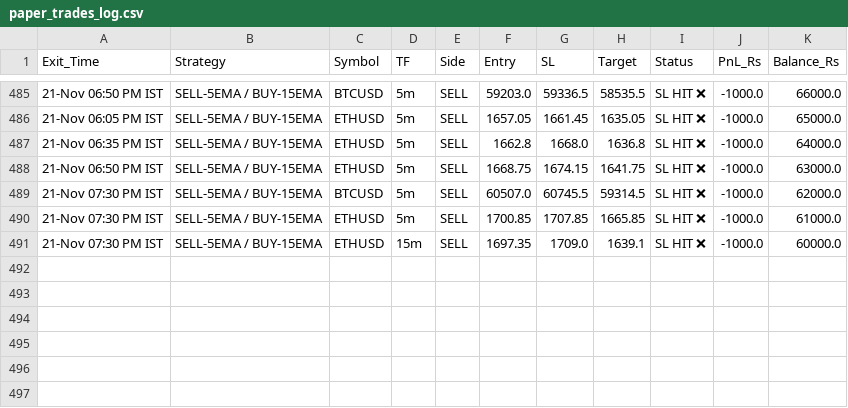
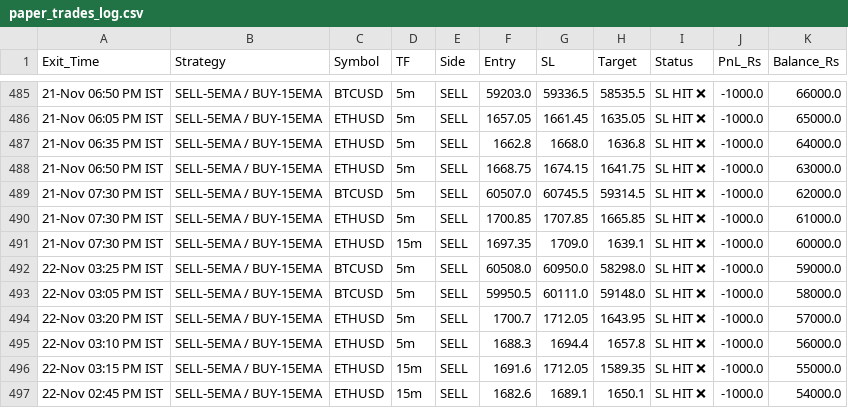
Before and after one commit to narsakumar1200-star/delta-paper-bot, a CSV file: paper_trades_log.csv, drawn as a sheet; only a part is shown, gaps mark what is left out.

Commit message:
Update paper trades & wallet

```diff
--- a/paper_trades_log.csv
+++ b/paper_trades_log.csv
@@ -491 +491,7 @@ Exit_Time,Strategy,Symbol,TF,Side,Entry,SL,Target,Status,PnL_Rs,Balance_Rs
 21-Nov 07:30 PM IST,SELL-5EMA / BUY-15EMA,ETHUSD,15m,SELL,1697.35,1709.0,1639.1,SL HIT ❌,-1000.0,60000.0
+22-Nov 03:25 PM IST,SELL-5EMA / BUY-15EMA,BTCUSD,5m,SELL,60508.0,60950.0,58298.0,SL HIT ❌,-1000.0,59000.0
+22-Nov 03:05 PM IST,SELL-5EMA / BUY-15EMA,BTCUSD,5m,SELL,59950.5,60111.0,59148.0,SL HIT ❌,-1000.0,58000.0
+22-Nov 03:20 PM IST,SELL-5EMA / BUY-15EMA,ETHUSD,5m,SELL,1700.7,1712.05,1643.95,SL HIT ❌,-1000.0,57000.0
+22-Nov 03:10 PM IST,SELL-5EMA / BUY-15EMA,ETHUSD,5m,SELL,1688.3,1694.4,1657.8,SL HIT ❌,-1000.0,56000.0
+22-Nov 03:15 PM IST,SELL-5EMA / BUY-15EMA,ETHUSD,15m,SELL,1691.6,1712.05,1589.35,SL HIT ❌,-1000.0,55000.0
+22-Nov 02:45 PM IST,SELL-5EMA / BUY-15EMA,ETHUSD,15m,SELL,1682.6,1689.1,1650.1,SL HIT ❌,-1000.0,54000.0
```
Also changed, not shown: 1 other file.
